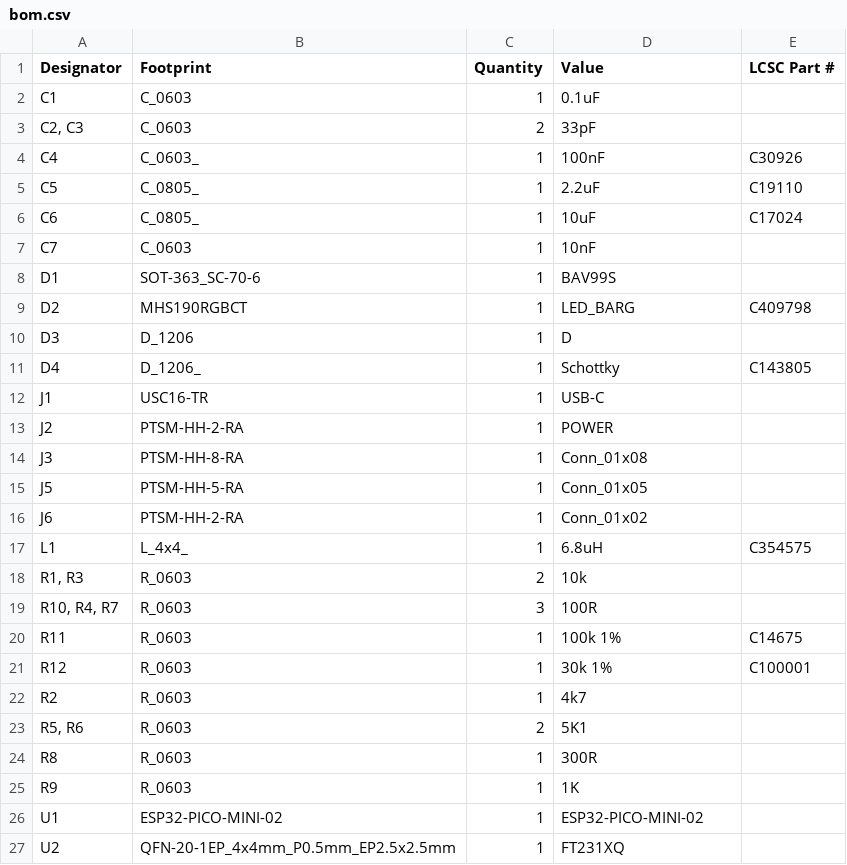
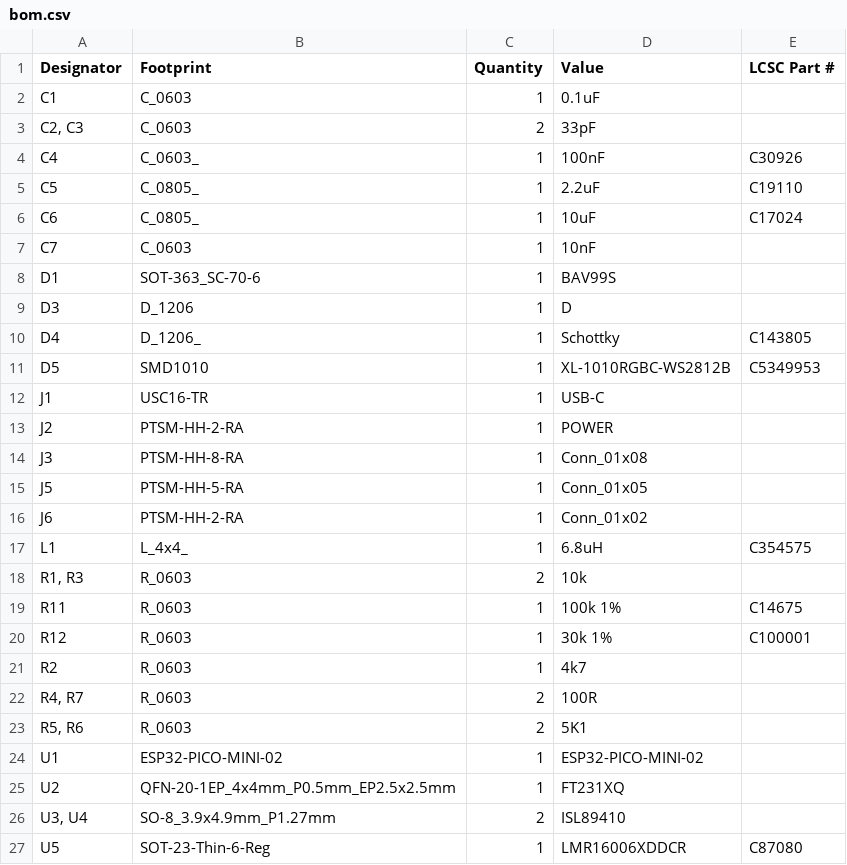
Before and after one commit to revk/SolarSystem, a CSV file: PCB/Bell/production/bom.csv, drawn as a sheet; only a part is shown; the shorter side is filled out with more unchanged rows.

```diff
--- a/PCB/Bell/production/bom.csv
+++ b/PCB/Bell/production/bom.csv
@@ -8,5 +8,5 @@ C7,C_0603,1,10nF,
 D1,SOT-363_SC-70-6,1,BAV99S,
-D2,MHS190RGBCT,1,LED_BARG,C409798
 D3,D_1206,1,D,
 D4,D_1206_,1,Schottky,C143805
+D5,SMD1010,1,XL-1010RGBC-WS2812B,C5349953
 J1,USC16-TR,1,USB-C,
@@ -18,3 +18,2 @@ L1,L_4x4_,1,6.8uH,C354575
 "R1, R3",R_0603,2,10k,
-"R10, R4, R7",R_0603,3,100R,
 R11,R_0603,1,100k 1%,C14675
@@ -22,5 +21,4 @@ R12,R_0603,1,30k 1%,C100001
 R2,R_0603,1,4k7,
+"R4, R7",R_0603,2,100R,
 "R5, R6",R_0603,2,5K1,
-R8,R_0603,1,300R,
-R9,R_0603,1,1K,
 U1,ESP32-PICO-MINI-02,1,ESP32-PICO-MINI-02,
```
Also changed, not shown: PCB/Access/production/bom.csv, PCB/Access/production/positions.csv, 27 other files.
